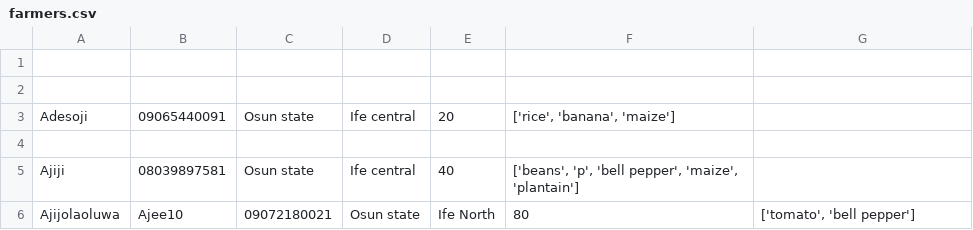
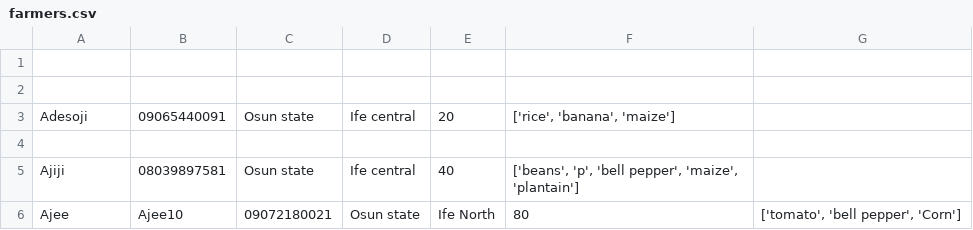
Before and after one commit to AjeeAI/task12_agroussd, a CSV file: agro_ussd/data/farmers.csv, drawn as a sheet.

Commit message:
Edit detail for both buyers and farmers added

```diff
--- a/agro_ussd/data/farmers.csv
+++ b/agro_ussd/data/farmers.csv
@@ -5,2 +5,2 @@ Adesoji,09065440091,Osun state,Ife central,20,"['rice', 'banana', 'maize']"
 Ajiji,08039897581,Osun state,Ife central,40,"['beans', 'p', 'bell pepper', 'maize', 'plantain']"
-Ajijolaoluwa,Ajee10,09072180021,Osun state,Ife North,80,"['tomato', 'bell pepper']"
+Ajee,Ajee10,09072180021,Osun state,Ife North,80,"['tomato', 'bell pepper', 'Corn']"
```
Also changed, not shown: agro_ussd/data/buyers.csv, 3 other files.
